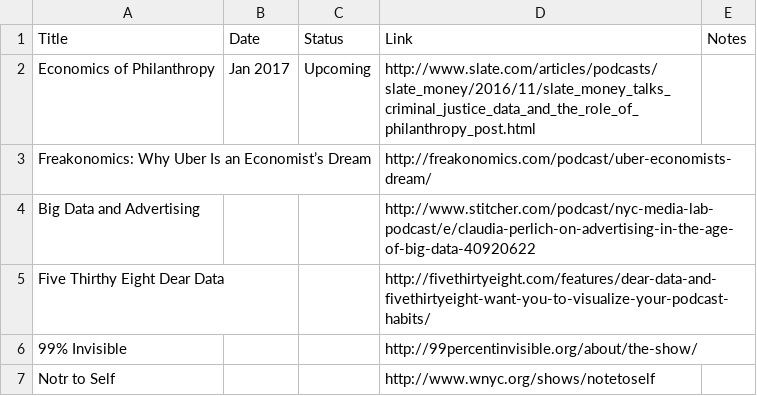
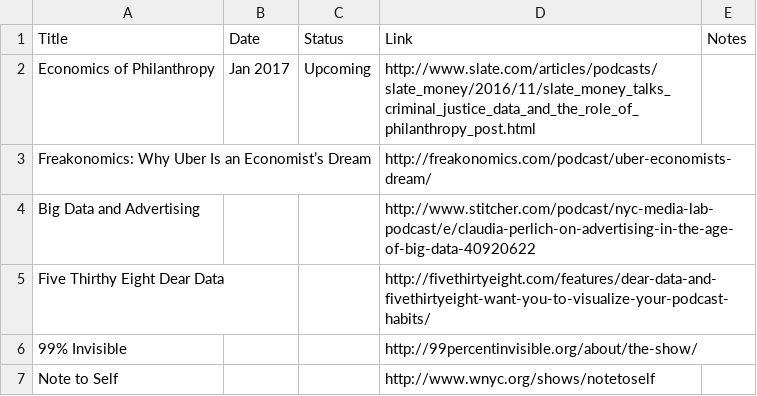
Before and after one commit to avigailvantu/urban-informatics-club, a CSV file: podcasts.csv, drawn as a sheet.

Commit message:
Update podcasts.csv

```diff
--- a/podcasts.csv
+++ b/podcasts.csv
@@ -6,2 +6,2 @@ Five Thirthy Eight Dear Data,,,http://fivethirtyeight.com/features/dear-data-and
 99% Invisible,,,http://99percentinvisible.org/about/the-show/,
-Notr to Self,,,http://www.wnyc.org/shows/notetoself,
+Note to Self,,,http://www.wnyc.org/shows/notetoself,
```
